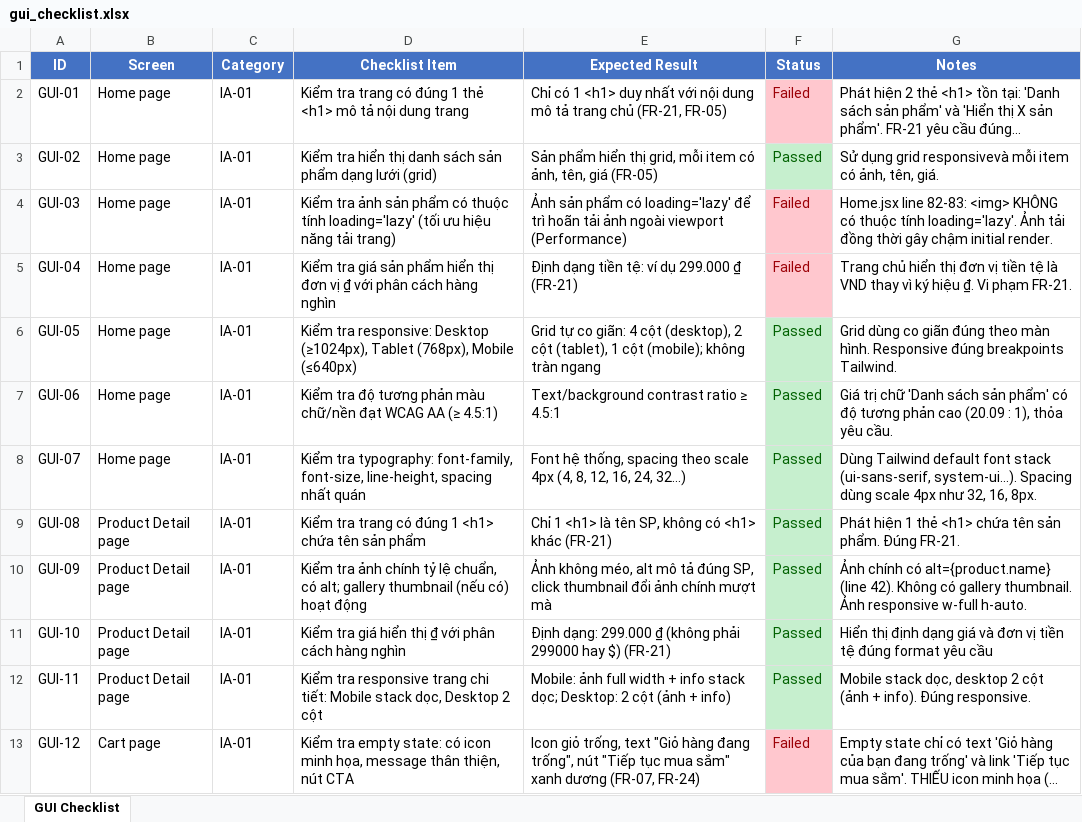
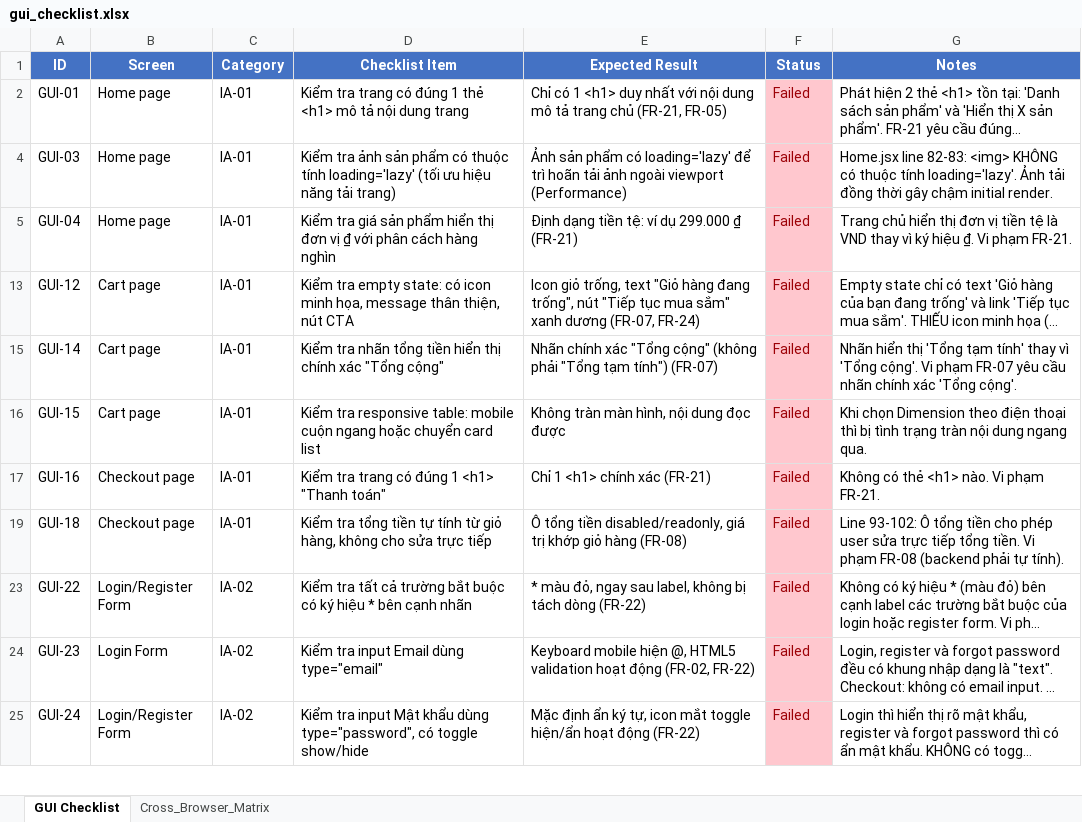
Before and after one commit to iamDicun/Group06_HW2_Testing, an Excel workbook: HW03-submission/gui_checklist.xlsx, sheet GUI Checklist, drawn as a sheet; only a part is shown; the shorter side is filled out with more unchanged rows; long unchanged cells end in …; values as stored, in another font and other column widths than the file's, no borders; the diff covers the shown part only; the diff names each change by its address in the sheet, - before the commit and + after, or states it on an @@ line.

Commit message:
HW03 submission: add reports, screenshots, fixes
Add full HW03 submission artifacts and adjust notes: added screenshots and evidence (multiple PNGs), LinkQuayScreenRecording.txt, ai_audit.md/pdf, ai_critique.pdf, and bug_reports_gui.md. Updated participant session notes P02–P07, findings-report.md (timings and finding details), and test-plan.md (participant P05). Updated gui_checklist.xlsx and test-plan metadata. These changes consolidate GUI test evidence, AI audit records, and correct several observed test details.

```diff
--- a/HW03-submission/gui_checklist.xlsx (sheet GUI Checklist)
+++ b/HW03-submission/gui_checklist.xlsx (sheet GUI Checklist)
+sheet tab: Cross_Browser_Matrix
@@ row 3 hidden: GUI-02 | Home page | IA-01 | Kiểm tra hiển thị danh sách sản phẩm dạng lưới (grid) | Sản phẩm hiển thị grid, mỗi item có ảnh, tên, giá (FR-05) | Passed | Sử dụng grid responsivevà mỗi item có ảnh, tên, giá. @@
@@ row 6 hidden: GUI-05 | Home page | IA-01 | Kiểm tra responsive: Desktop (≥1024px), Tablet (768px), Mobile (≤640px) | Grid tự co giãn: 4 cột (desktop), 2 cột (tablet), 1 cột (mobile); không tràn ngang | Passed | Grid dùng co giãn đúng theo màn hình. Responsive đúng breakpoints Tailwind. @@
@@ row 7 hidden: GUI-06 | Home page | IA-01 | Kiểm tra độ tương phản màu chữ/nền đạt WCAG AA (≥ 4.5:1) | Text/background contrast ratio ≥ 4.5:1 | Passed | Giá trị chữ 'Danh sách sản phẩm' có độ tương phản cao (20.09 : 1), thỏa yêu cầu. @@
@@ row 8 hidden: GUI-07 | Home page | IA-01 | Kiểm tra typography: font-family, font-size, line-height, spacing nhất quán | Font hệ thống, spacing theo scale 4px (4, 8, 12, 16, 24, 32...) | Passed | Dùng Tailwind default font stack (ui-sans-serif, system-ui...). Spacing dùng scale 4px như 32, 16, 8px. @@
@@ row 9 hidden: GUI-08 | Product Detail page | IA-01 | Kiểm tra trang có đúng 1 <h1> chứa tên sản phẩm | Chỉ 1 <h1> là tên SP, không có <h1> khác (FR-21) | Passed | Phát hiện 1 thẻ <h1> chứa tên sản phẩm. Đúng FR-21. @@
@@ row 10 hidden: GUI-09 | Product Detail page | IA-01 | Kiểm tra ảnh chính tỷ lệ chuẩn, có alt; gallery thumbnail (nếu có) hoạt động | Ảnh không méo, alt mô tả đúng SP, click thumbnail đổi ảnh chính mượt mà | Passed | Ảnh chính có alt={product.name} (line 42). Không có gallery thumbnail. Ảnh responsive w-full h-auto. @@
@@ row 11 hidden: GUI-10 | Product Detail page | IA-01 | Kiểm tra giá hiển thị ₫ với phân cách hàng nghìn | Định dạng: 299.000 ₫ (không phải 299000 hay $) (FR-21) | Passed | Hiển thị định dạng giá và đơn vị tiền tệ đúng format yêu cầu @@
@@ row 12 hidden: GUI-11 | Product Detail page | IA-01 | Kiểm tra responsive trang chi tiết: Mobile stack dọc, Desktop 2 cột | Mobile: ảnh full width + info stack dọc; Desktop: 2 cột (ảnh + info) | Passed | Mobile stack dọc, desktop 2 cột (ảnh + info). Đúng responsive. @@
```
Also changed, not shown: 10 hidden or unhidden rows elsewhere in this sheet, 27 other files.
